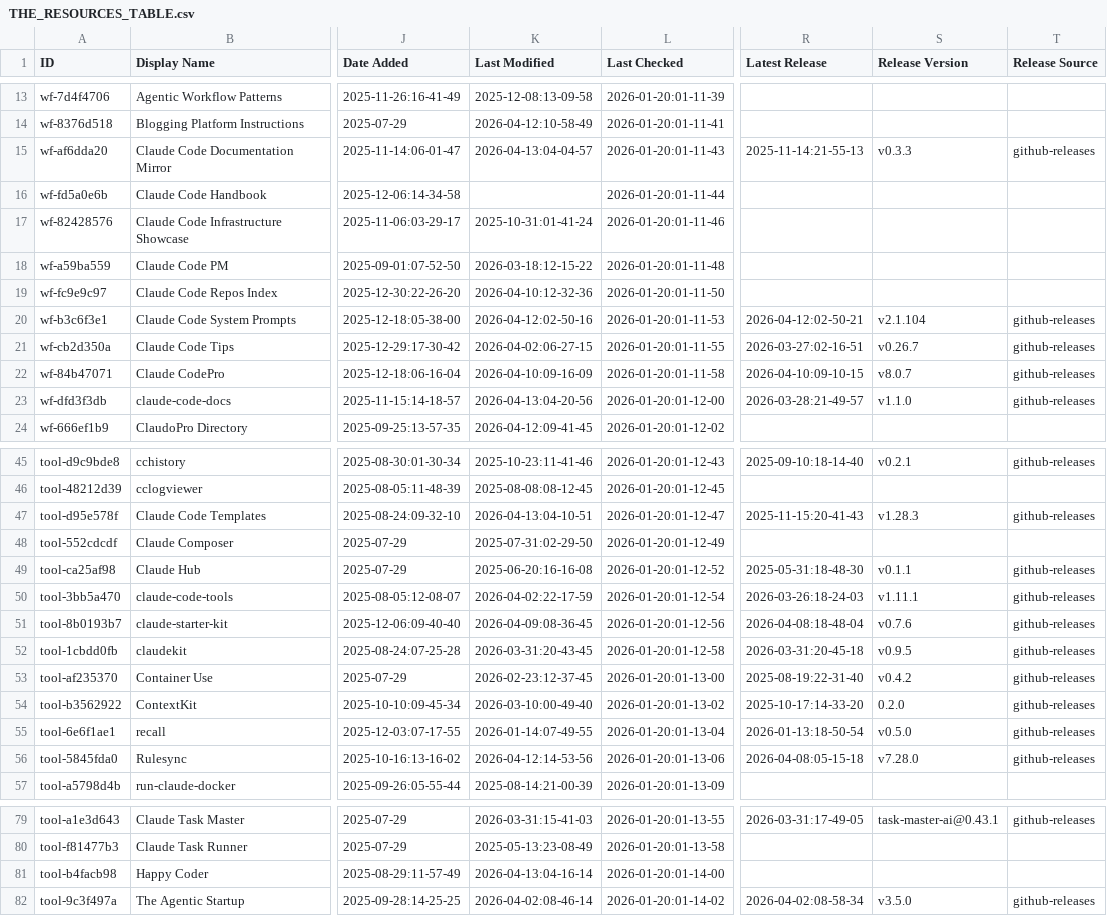
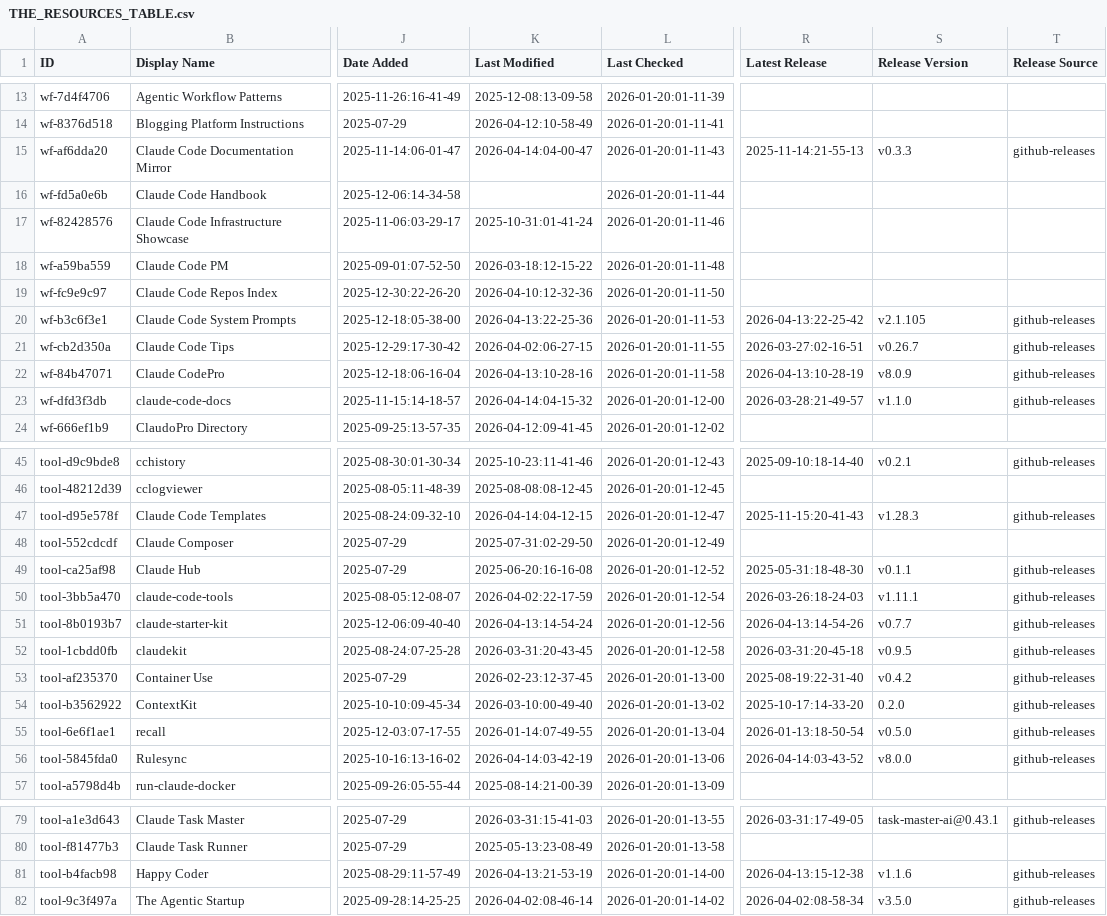
Before and after one commit to hesreallyhim-forks/awesome-claude-code, a CSV file: THE_RESOURCES_TABLE.csv, drawn as a sheet; only a part is shown, gaps mark what is left out; the diff covers the shown part only; the diff names each change by its address in the sheet, - before the commit and + after, or states it on an @@ line.

```diff
--- a/THE_RESOURCES_TABLE.csv
+++ b/THE_RESOURCES_TABLE.csv
-K15 (Last Modified): 2026-04-13:04-04-57
+K15 (Last Modified): 2026-04-14:04-00-47
-K20 (Last Modified): 2026-04-12:02-50-16
+K20 (Last Modified): 2026-04-13:22-25-36
-R20 (Latest Release): 2026-04-12:02-50-21
+R20 (Latest Release): 2026-04-13:22-25-42
-S20 (Release Version): v2.1.104
+S20 (Release Version): v2.1.105
-K22 (Last Modified): 2026-04-10:09-16-09
+K22 (Last Modified): 2026-04-13:10-28-16
-R22 (Latest Release): 2026-04-10:09-10-15
+R22 (Latest Release): 2026-04-13:10-28-19
-S22 (Release Version): v8.0.7
+S22 (Release Version): v8.0.9
-K23 (Last Modified): 2026-04-13:04-20-56
+K23 (Last Modified): 2026-04-14:04-15-32
-K47 (Last Modified): 2026-04-13:04-10-51
+K47 (Last Modified): 2026-04-14:04-12-15
-K51 (Last Modified): 2026-04-09:08-36-45
+K51 (Last Modified): 2026-04-13:14-54-24
-R51 (Latest Release): 2026-04-08:18-48-04
+R51 (Latest Release): 2026-04-13:14-54-26
-S51 (Release Version): v0.7.6
+S51 (Release Version): v0.7.7
-K56 (Last Modified): 2026-04-12:14-53-56
+K56 (Last Modified): 2026-04-14:03-42-19
-R56 (Latest Release): 2026-04-08:05-15-18
+R56 (Latest Release): 2026-04-14:03-43-52
-S56 (Release Version): v7.28.0
+S56 (Release Version): v8.0.0
-K81 (Last Modified): 2026-04-13:04-16-14
+K81 (Last Modified): 2026-04-13:21-53-19
-R81 (Latest Release): (empty)
+R81 (Latest Release): 2026-04-13:15-12-38
-S81 (Release Version): (empty)
+S81 (Release Version): v1.1.6
-T81 (Release Source): (empty)
+T81 (Release Source): github-releases
```
Also changed, not shown: 26 edited cells elsewhere in this file.
